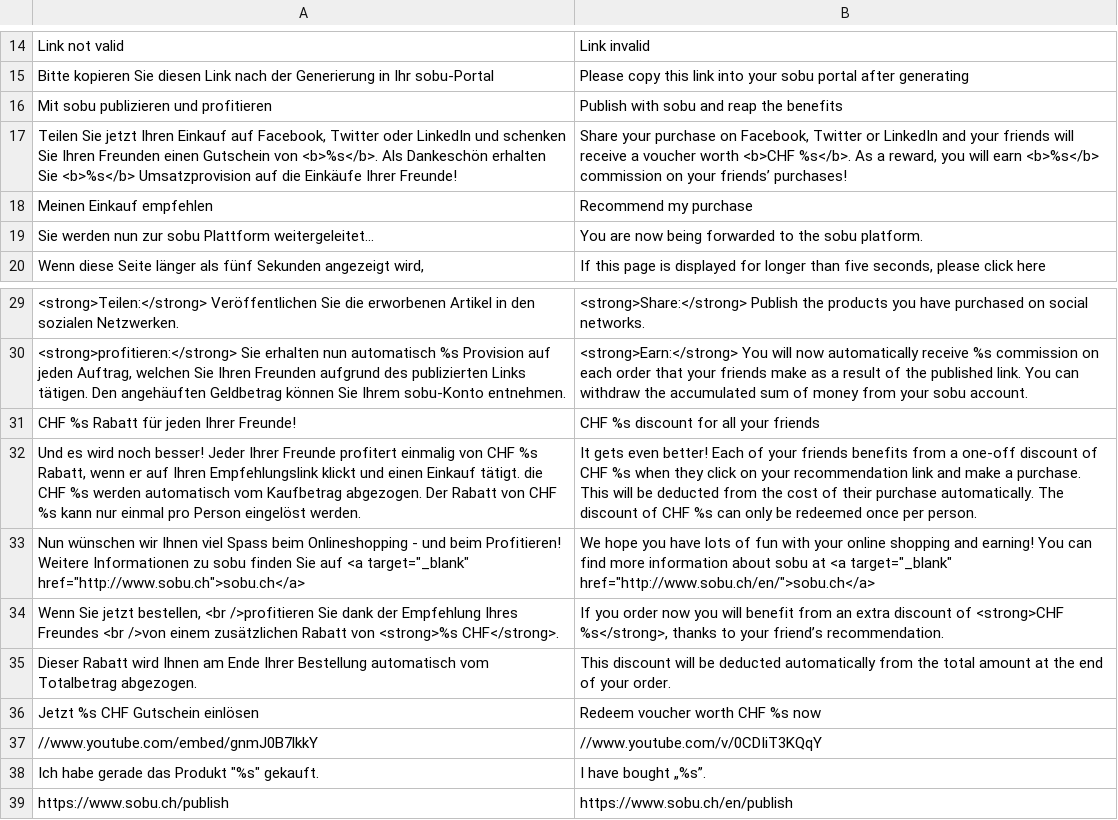
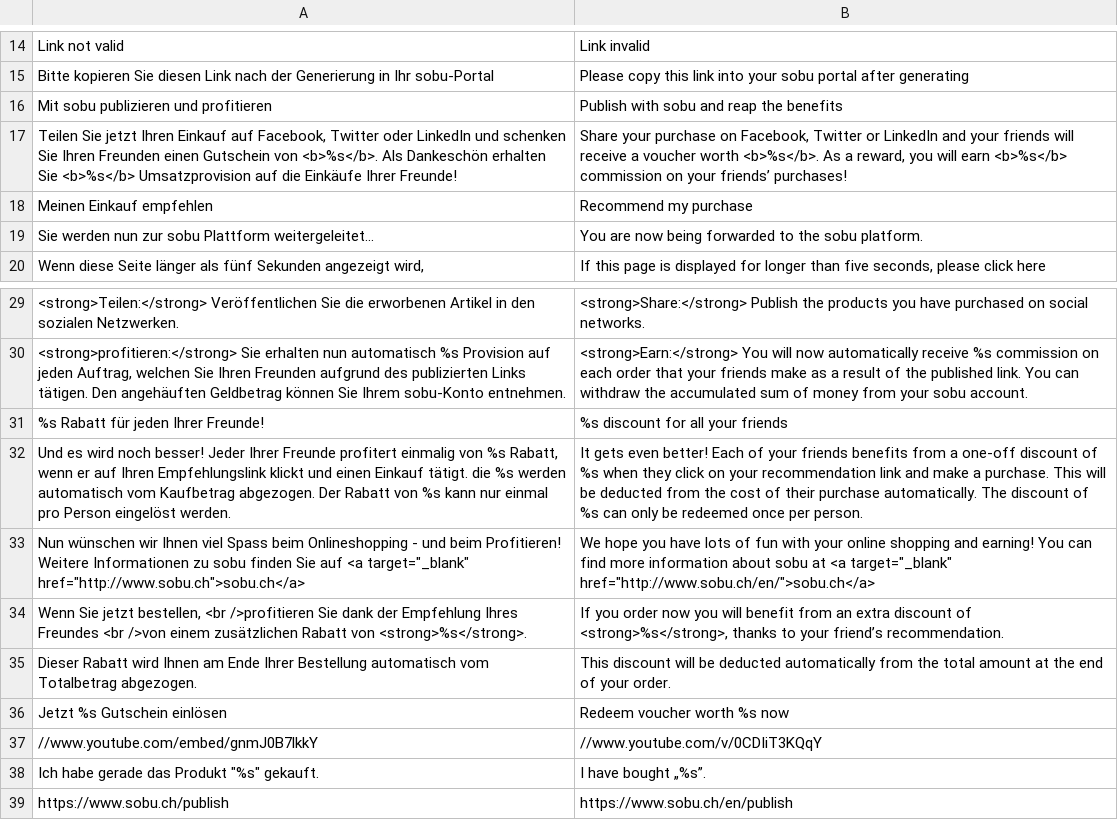
Before and after one commit to OpenMageModuleFostering/smilla_sobuintegration, a CSV file: app/locale/en_US/Smilla_Sobuintegration.csv, drawn as a sheet; only a part is shown, gaps mark what is left out.

```diff
--- a/app/locale/en_US/Smilla_Sobuintegration.csv
+++ b/app/locale/en_US/Smilla_Sobuintegration.csv
@@ -16,3 +16,3 @@
 "Mit sobu publizieren und profitieren","Publish with sobu and reap the benefits"
-"Teilen Sie jetzt Ihren Einkauf auf Facebook, Twitter oder LinkedIn und schenken Sie Ihren Freunden einen Gutschein von <b>%s</b>. Als Dankeschön erhalten Sie <b>%s</b> Umsatzprovision auf die Einkäufe Ihrer Freunde!","Share your purchase on Facebook, Twitter or LinkedIn and your friends will receive a voucher worth <b>CHF %s</b>. As a reward, you will earn <b>%s</b> commission on your friends’ purchases!"
+"Teilen Sie jetzt Ihren Einkauf auf Facebook, Twitter oder LinkedIn und schenken Sie Ihren Freunden einen Gutschein von <b>%s</b>. Als Dankeschön erhalten Sie <b>%s</b> Umsatzprovision auf die Einkäufe Ihrer Freunde!","Share your purchase on Facebook, Twitter or LinkedIn and your friends will receive a voucher worth <b>%s</b>. As a reward, you will earn <b>%s</b> commission on your friends’ purchases!"
 "Meinen Einkauf empfehlen","Recommend my purchase"
@@ -30,8 +30,8 @@
 "<strong>profitieren:</strong> Sie erhalten nun automatisch %s Provision auf jeden Auftrag, welchen Sie Ihren Freunden aufgrund des publizierten Links tätigen. Den angehäuften Geldbetrag können Sie Ihrem sobu-Konto entnehmen.","<strong>Earn:</strong>  You will now automatically receive %s commission on each order that your friends make as a result of the published link. You can withdraw the accumulated sum of money from your sobu account."
-"CHF %s Rabatt für jeden Ihrer Freunde!","CHF %s discount for all your friends"
-"Und es wird noch besser! Jeder Ihrer Freunde profitert einmalig von CHF %s Rabatt, wenn er auf Ihren Empfehlungslink klickt und einen Einkauf tätigt. die CHF %s werden automatisch vom Kaufbetrag abgezogen. Der Rabatt von CHF %s kann nur einmal pro Person eingelöst werden.","It gets even better! Each of your friends benefits from a one-off discount of CHF %s when they click on your recommendation link and make a purchase. This will be deducted from the cost of their purchase automatically. The discount of CHF %s can only be redeemed once per person."
+"%s Rabatt für jeden Ihrer Freunde!","%s discount for all your friends"
+"Und es wird noch besser! Jeder Ihrer Freunde profitert einmalig von %s Rabatt, wenn er auf Ihren Empfehlungslink klickt und einen Einkauf tätigt. die %s werden automatisch vom Kaufbetrag abgezogen. Der Rabatt von %s kann nur einmal pro Person eingelöst werden.","It gets even better! Each of your friends benefits from a one-off discount of %s when they click on your recommendation link and make a purchase. This will be deducted from the cost of their purchase automatically. The discount of %s can only be redeemed once per person."
 "Nun wünschen wir Ihnen viel Spass beim Onlineshopping - und beim Profitieren! Weitere Informationen zu sobu finden Sie auf <a target=""_blank"" href=""http://www.sobu.ch"">sobu.ch</a>","We hope you have lots of fun with your online shopping and earning! You can find more information about sobu at <a target=""_blank"" href=""http://www.sobu.ch/en/"">sobu.ch</a>"
-"Wenn Sie jetzt bestellen, <br />profitieren Sie dank der Empfehlung Ihres Freundes <br />von einem zusätzlichen Rabatt von <strong>%s CHF</strong>.","If you order now you will benefit from an extra discount of <strong>CHF %s</strong>, thanks to your friend’s recommendation. "
+"Wenn Sie jetzt bestellen, <br />profitieren Sie dank der Empfehlung Ihres Freundes <br />von einem zusätzlichen Rabatt von <strong>%s</strong>.","If you order now you will benefit from an extra discount of <strong>%s</strong>, thanks to your friend’s recommendation. "
 "Dieser Rabatt wird Ihnen am Ende Ihrer Bestellung automatisch vom Totalbetrag abgezogen.","This discount will be deducted automatically from the total amount at the end of your order."
-"Jetzt %s CHF Gutschein einlösen","Redeem voucher worth CHF %s now"
+"Jetzt %s Gutschein einlösen","Redeem voucher worth %s now"
 "//www.youtube.com/embed/gnmJ0B7lkkY","//www.youtube.com/v/0CDIiT3KQqY"
```
Also changed, not shown: app/locale/de_CH/Smilla_Sobuintegration.csv, app/locale/de_DE/Smilla_Sobuintegration.csv, 7 other files.
